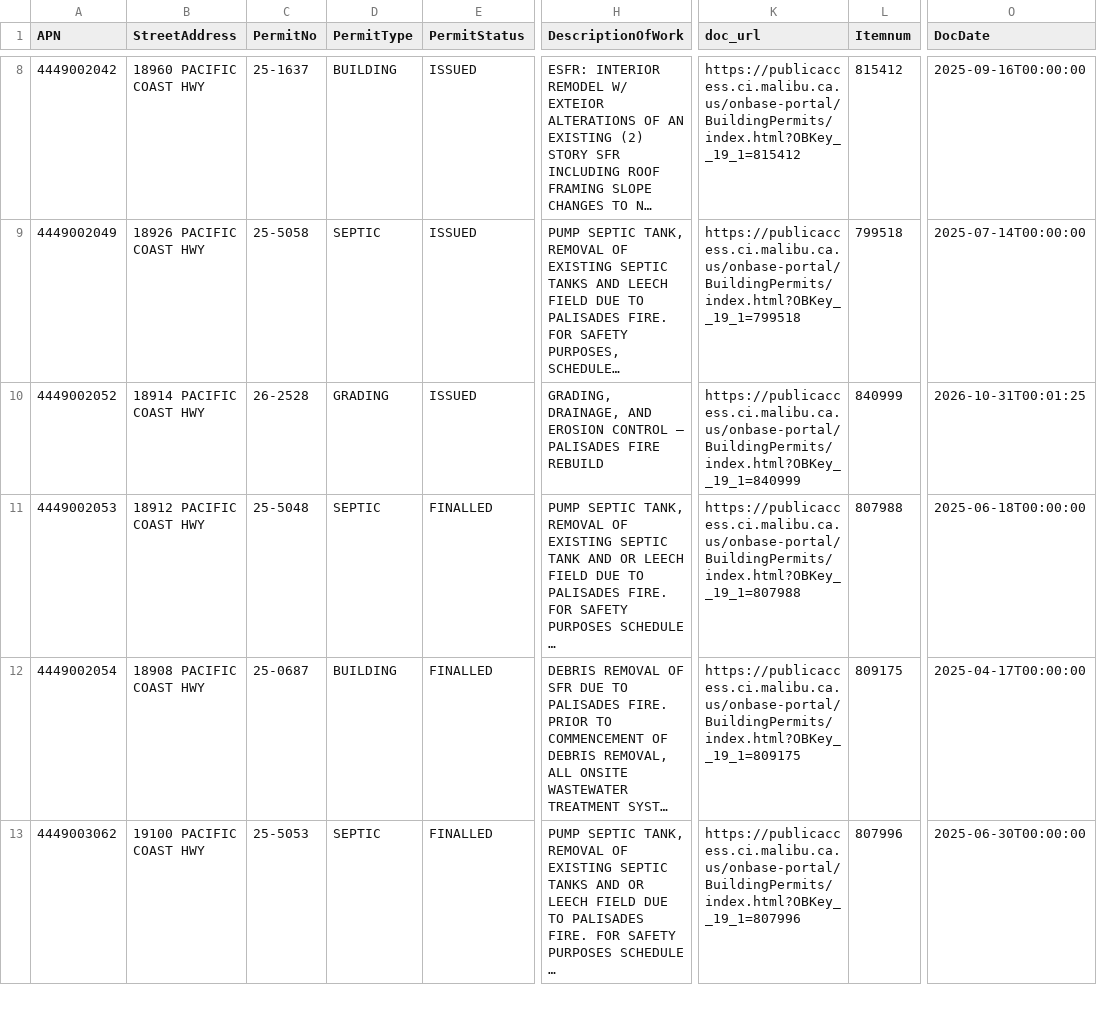
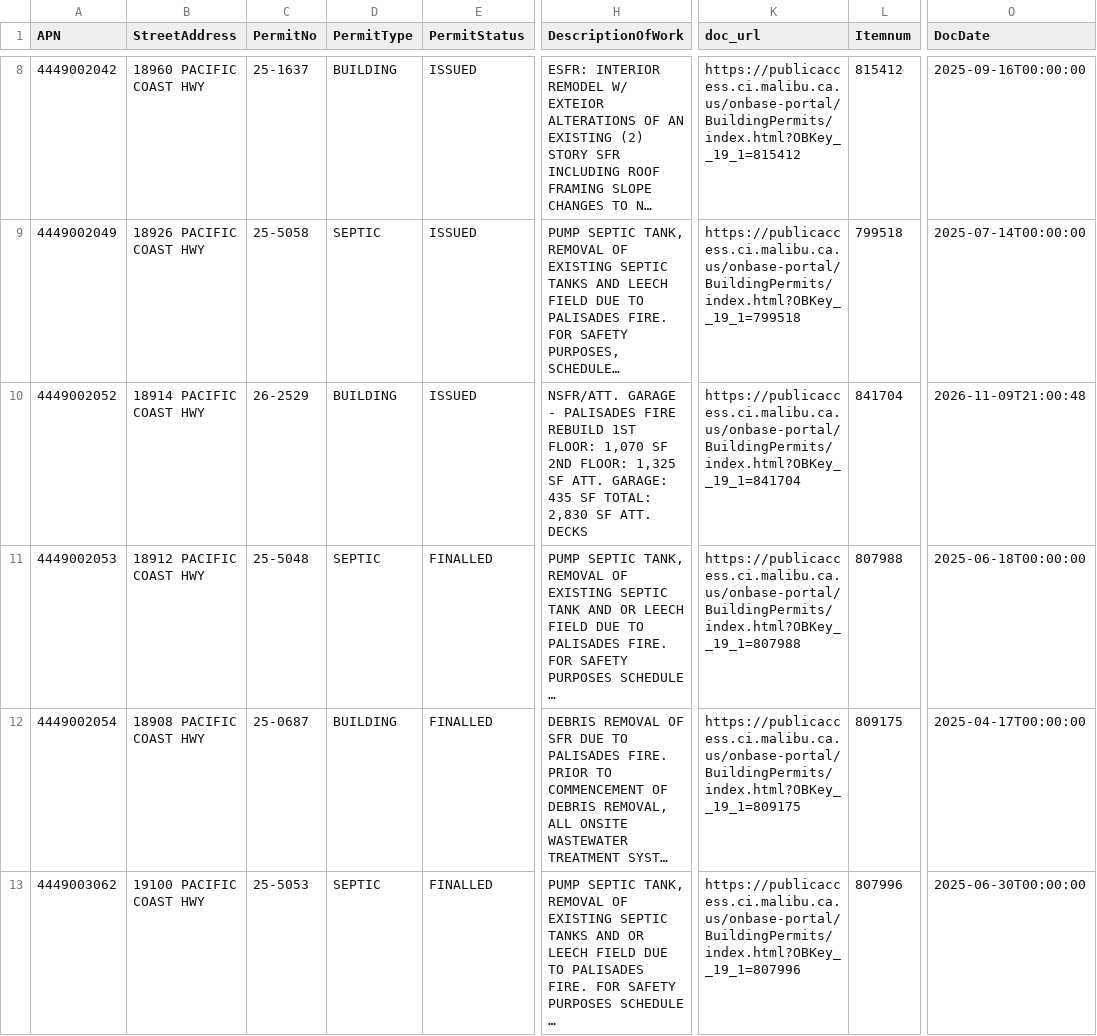
Before and after one commit to maliburebuildtaskforce/permit-tracker, a CSV file: data/palisades_permits_priority.csv, drawn as a sheet; only a part is shown, gaps mark what is left out; long unchanged cells end in …; the diff covers the shown part only; the diff names each change by its address in the sheet, - before the commit and + after, or states it on an @@ line.

```diff
--- a/data/palisades_permits_priority.csv
+++ b/data/palisades_permits_priority.csv
-C10 (PermitNo): 26-2528
+C10 (PermitNo): 26-2529
-D10 (PermitType): GRADING
+D10 (PermitType): BUILDING
-H10 (DescriptionOfWork): GRADING, DRAINAGE, AND EROSION CONTROL – PALISADES FIRE REBUILD
+H10 (DescriptionOfWork): NSFR/ATT. GARAGE - PALISADES FIRE REBUILD 1ST FLOOR: 1,070 SF 2ND FLOOR: 1,325 SF ATT. GARAGE: 435 SF TOTAL: 2,830 SF ATT. DECKS
-K10 (doc_url): https://publicaccess.ci.malibu.ca.us/onbase-portal/BuildingPermits/index.html?OBKey__19_1=840999
+K10 (doc_url): https://publicaccess.ci.malibu.ca.us/onbase-portal/BuildingPermits/index.html?OBKey__19_1=841704
-L10 (Itemnum): 840999
+L10 (Itemnum): 841704
-O10 (DocDate): 2026-10-31T00:01:25
+O10 (DocDate): 2026-11-09T21:00:48
```
Also changed, not shown: 1 added row elsewhere in this file, data/palisades_permits_reports.csv.
